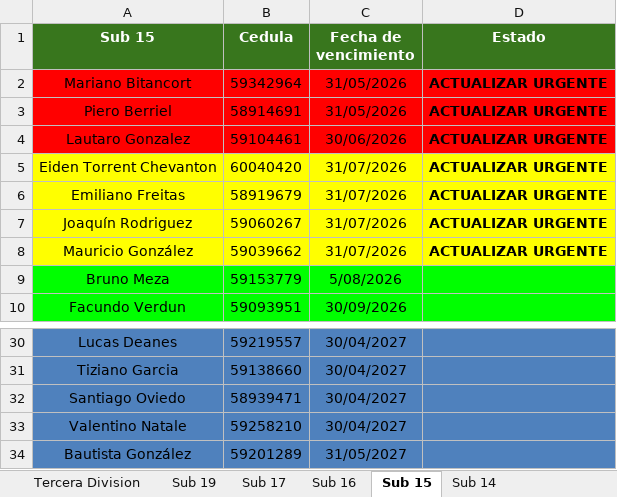
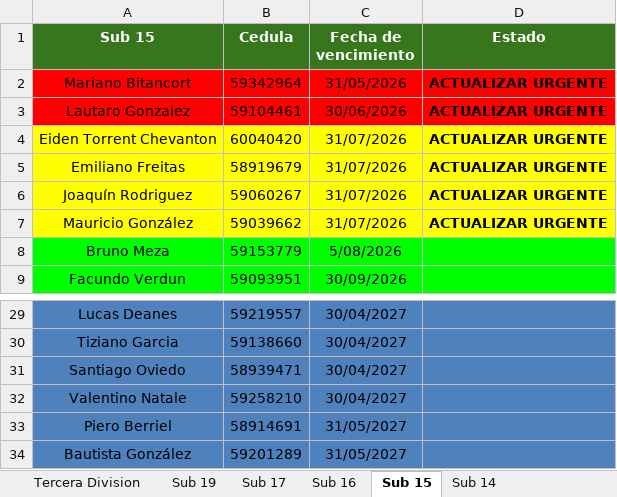
Before and after one commit to racingvideo/control-fichas, an Excel workbook: public/jugadores.xlsx, sheet Sub 15, drawn as a sheet; only a part is shown, gaps mark what is left out; values as stored, in another font and other column widths than the file's, no borders; removed rows and columns are numbered as before the commit, all else as after; the diff names each change by its address in the sheet, - before the commit and + after, or states it on an @@ line.

Commit message:
renovado Berriel

```diff
--- a/public/jugadores.xlsx (sheet Sub 15)
+++ b/public/jugadores.xlsx (sheet Sub 15)
-row 3: Piero Berriel | 58914691 | 31/05/2026 | ACTUALIZAR URGENTE
+row 33: Piero Berriel | 58914691 | 31/05/2027
```
Also changed, not shown: sheet Sub 19, 1 other file.
